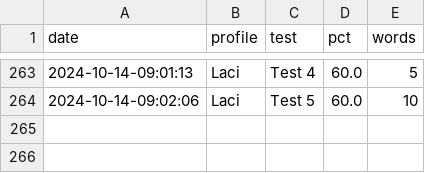
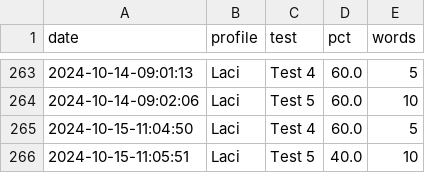
Before and after one commit to Clapton79/german_vocab, a CSV file: data/results.csv, drawn as a sheet; only a part is shown, gaps mark what is left out; the diff names each change by its address in the sheet, - before the commit and + after, or states it on an @@ line.

Commit message:
res

```diff
--- a/data/results.csv
+++ b/data/results.csv
+row 265: 2024-10-15-11:04:50 | Laci | Test 4 | 60.0 | 5
+row 266: 2024-10-15-11:05:51 | Laci | Test 5 | 40.0 | 10
```
